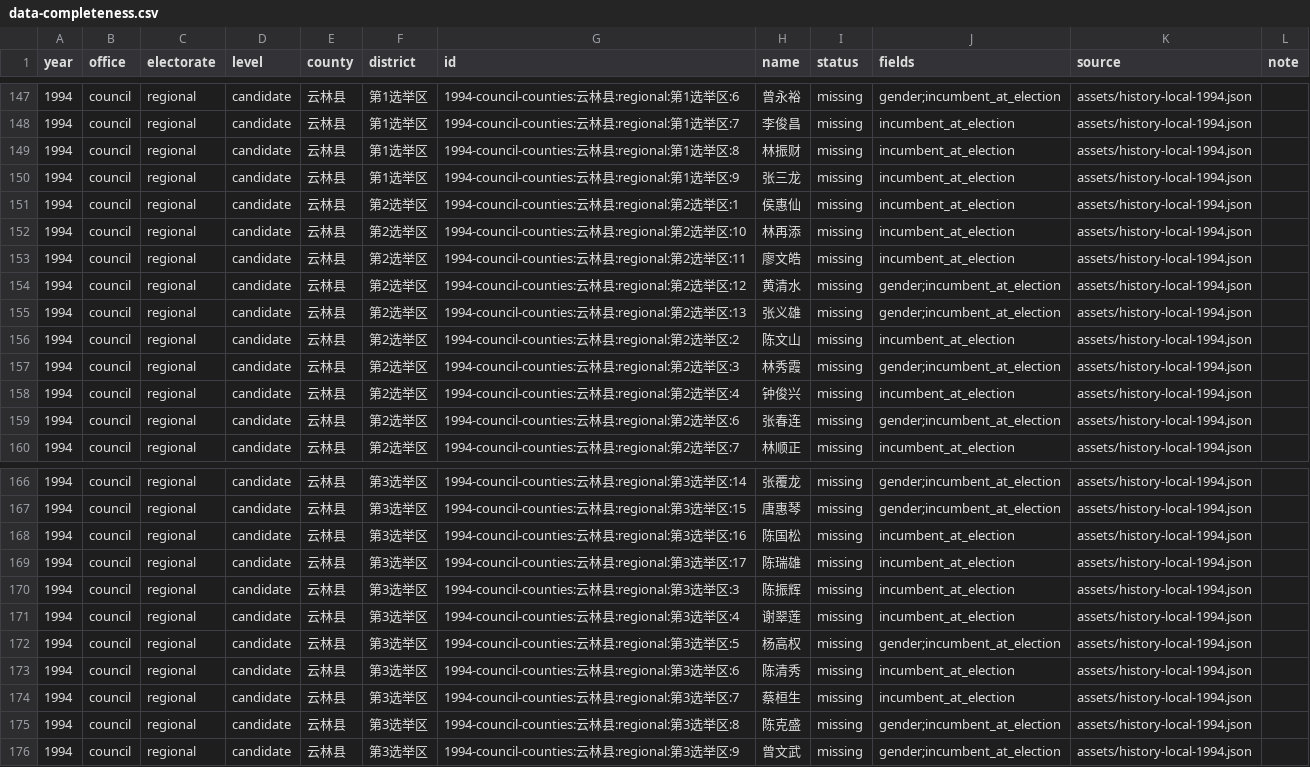
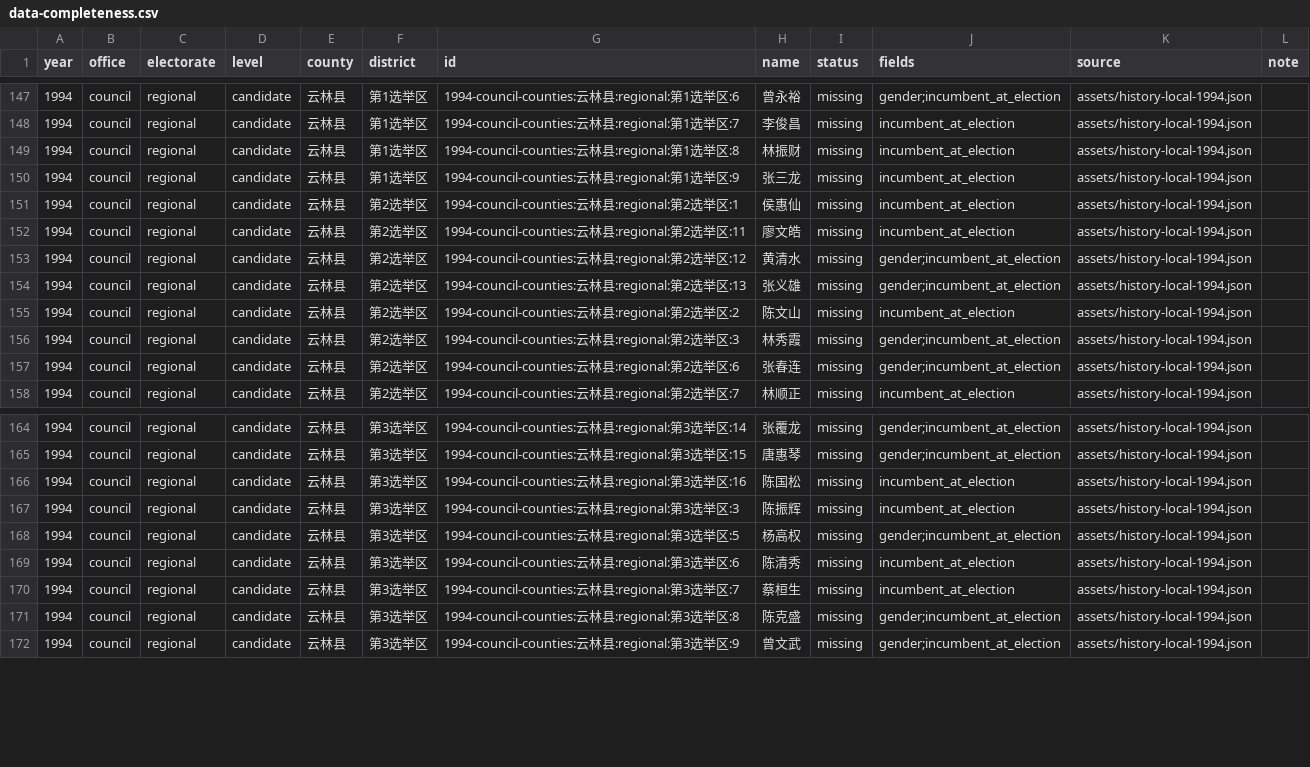
Before and after one commit to AlexWei2048/taiwan-map-painter, a CSV file: reports/data-completeness.csv, drawn as a sheet; only a part is shown, gaps mark what is left out; the diff names each change by its address in the sheet, - before the commit and + after, or states it on an @@ line.

```diff
--- a/reports/data-completeness.csv
+++ b/reports/data-completeness.csv
-row 152: 1994 | council | regional | candidate | 云林县 | 第2选举区 | 1994-council-counties:云林县:regional:第2选举区:10 | 林再添 | missing | incumbent_at_election | assets/history-local-1994.json
-row 158: 1994 | council | regional | candidate | 云林县 | 第2选举区 | 1994-council-counties:云林县:regional:第2选举区:4 | 钟俊兴 | missing | incumbent_at_election | assets/history-local-1994.json
-row 169: 1994 | council | regional | candidate | 云林县 | 第3选举区 | 1994-council-counties:云林县:regional:第3选举区:17 | 陈瑞雄 | missing | incumbent_at_election | assets/history-local-1994.json
-row 171: 1994 | council | regional | candidate | 云林县 | 第3选举区 | 1994-council-counties:云林县:regional:第3选举区:4 | 谢翠莲 | missing | incumbent_at_election | assets/history-local-1994.json
```
Also changed, not shown: 2 other files.
